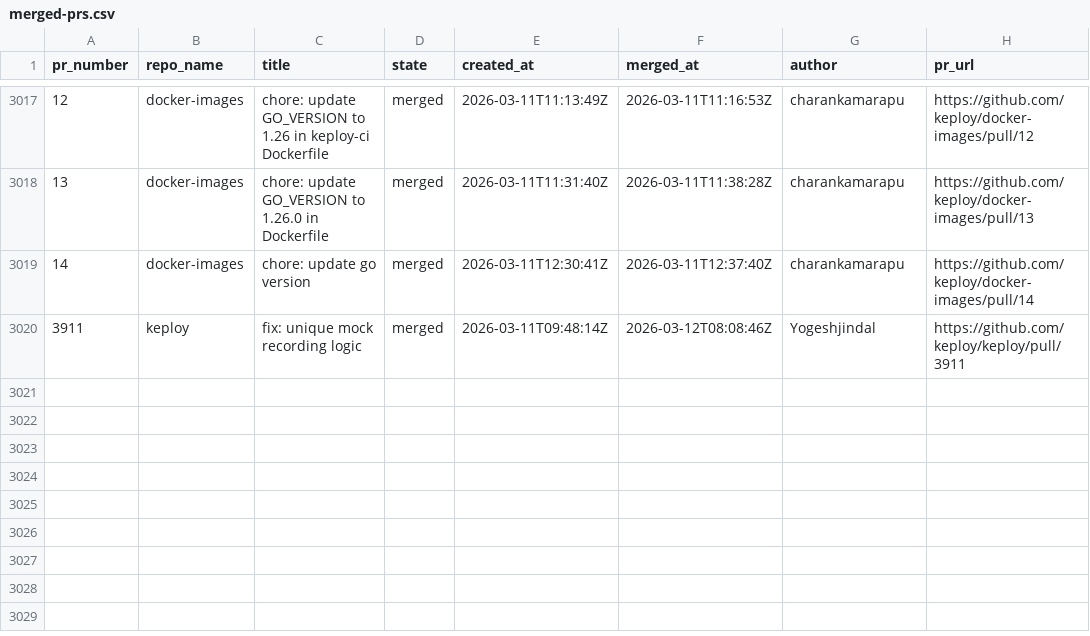
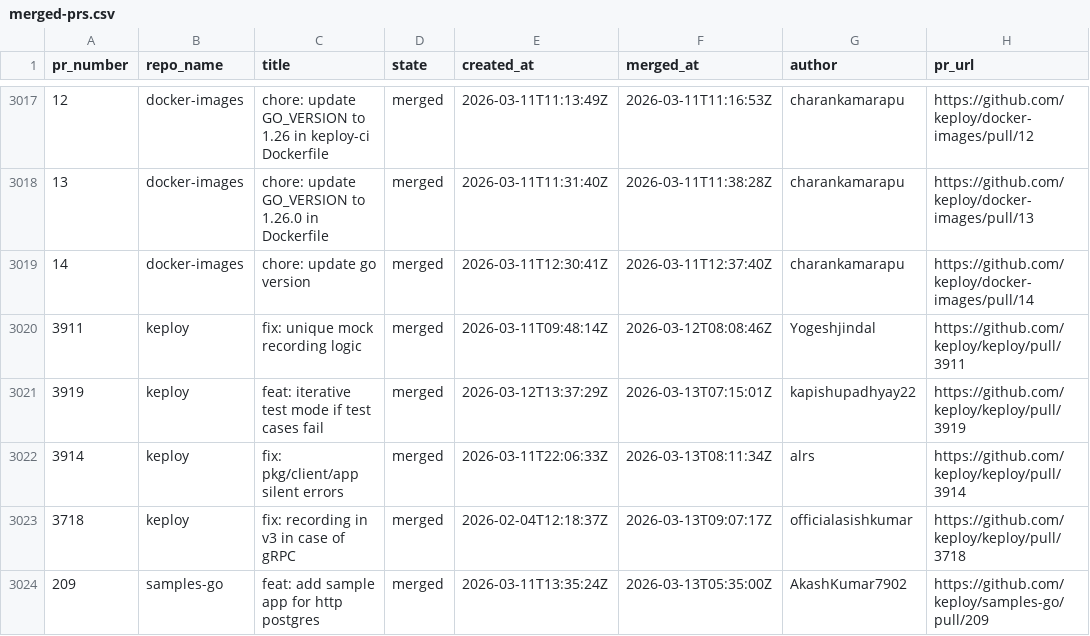
Before and after one commit to kirti763/keploy-flask-demo, a CSV file: data/merged-prs.csv, drawn as a sheet; only a part is shown, gaps mark what is left out; the diff names each change by its address in the sheet, - before the commit and + after, or states it on an @@ line.

```diff
--- a/data/merged-prs.csv
+++ b/data/merged-prs.csv
+row 3021: 3919 | keploy | feat: iterative test mode if test cases fail | merged | 2026-03-12T13:37:29Z | 2026-03-13T07:15:01Z | kapishupadhyay22 | https://github.com/keploy/keploy/pull/3919
+row 3022: 3914 | keploy | fix: pkg/client/app silent errors | merged | 2026-03-11T22:06:33Z | 2026-03-13T08:11:34Z | alrs | https://github.com/keploy/keploy/pull/3914
+row 3023: 3718 | keploy | fix: recording in v3 in case of gRPC | merged | 2026-02-04T12:18:37Z | 2026-03-13T09:07:17Z | officialasishkumar | https://github.com/keploy/keploy/pull/3718
+row 3024: 209 | samples-go | feat: add sample app for http postgres | merged | 2026-03-11T13:35:24Z | 2026-03-13T05:35:00Z | AkashKumar7902 | https://github.com/keploy/samples-go/pull/209
```
Also changed, not shown: data/open-prs.csv.
